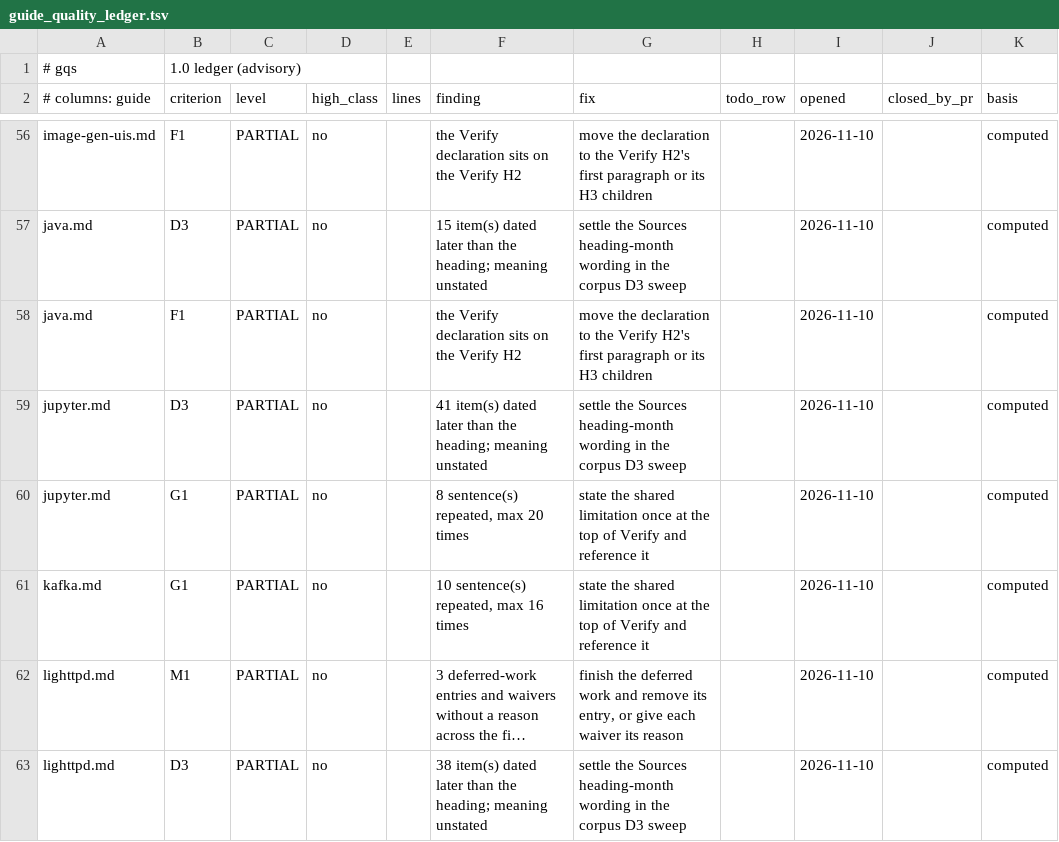
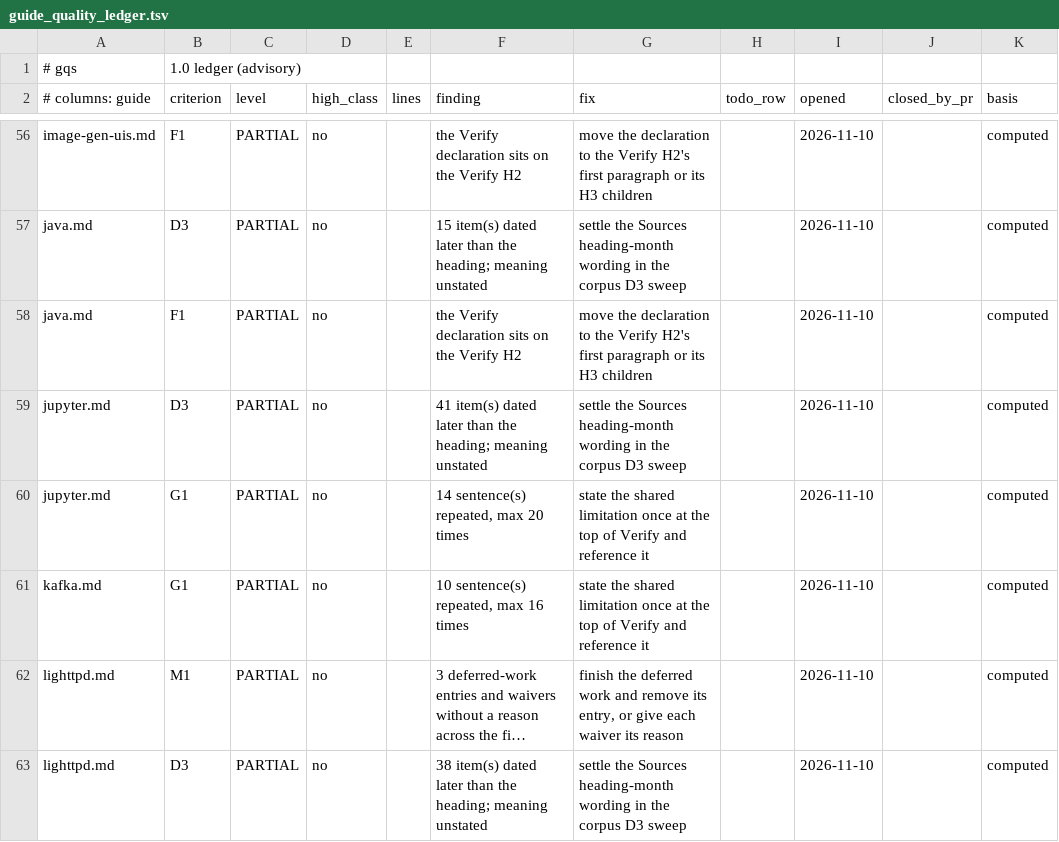
Before and after one commit to jposluns/secureconfig, a TSV file: tools/guide_quality_ledger.tsv, drawn as a sheet; only a part is shown, gaps mark what is left out; long unchanged cells end in ….

Commit message:
Guards sweep G05: command -v guards in four guides

```diff
--- a/tools/guide_quality_ledger.tsv
+++ b/tools/guide_quality_ledger.tsv
@@ -59,3 +59,3 @@ java.md	F1	PARTIAL	no		the Verify declaration sits on the Verify H2	move the dec
 jupyter.md	D3	PARTIAL	no		41 item(s) dated later than the heading; meaning unstated	settle the Sources heading-month wording in the corpus D3 sweep		2026-11-10		computed
-jupyter.md	G1	PARTIAL	no		8 sentence(s) repeated, max 20 times	state the shared limitation once at the top of Verify and reference it		2026-11-10		computed
+jupyter.md	G1	PARTIAL	no		14 sentence(s) repeated, max 20 times	state the shared limitation once at the top of Verify and reference it		2026-11-10		computed
 kafka.md	G1	PARTIAL	no		10 sentence(s) repeated, max 16 times	state the shared limitation once at the top of Verify and reference it		2026-11-10		computed
```
Also changed, not shown: tools/guide_quality.tsv, 14 other files.
